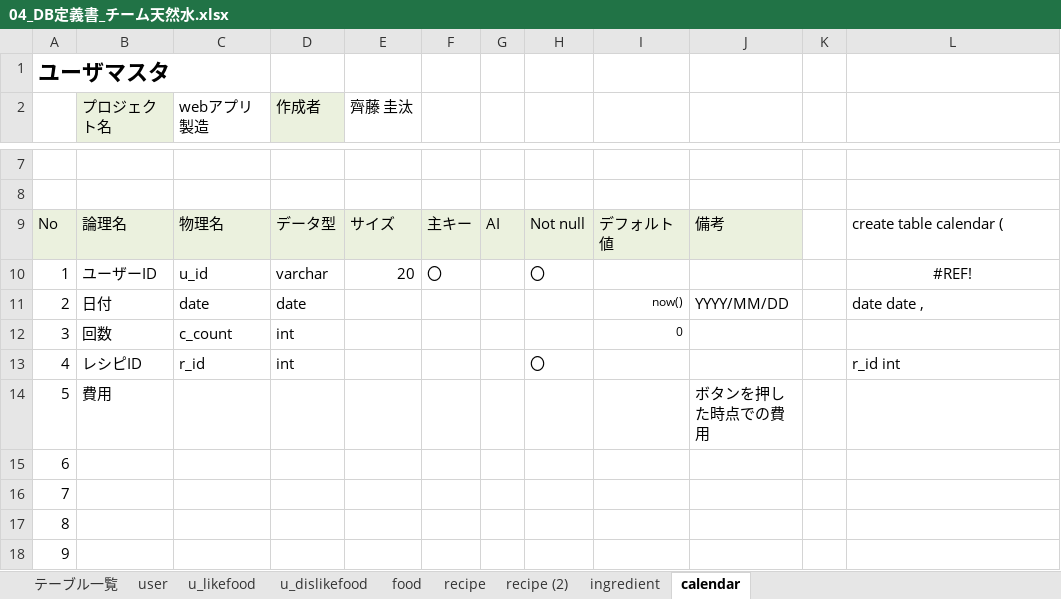
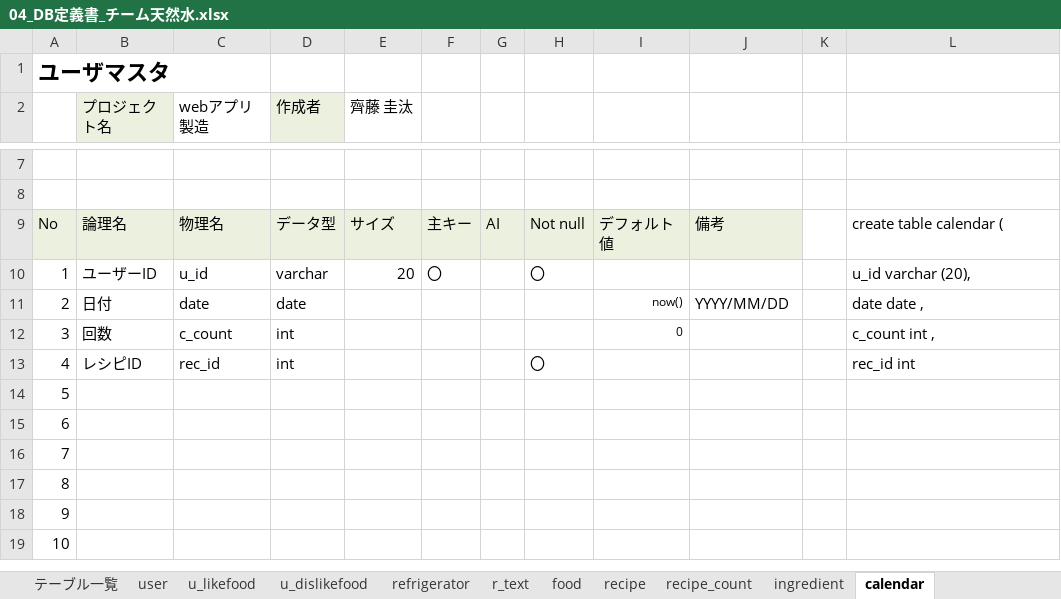
Before and after one commit to dojo2023/C-6, an Excel workbook: doc/04_DB定義書_チーム天然水.xlsx, sheet calendar, drawn as a sheet; only a part is shown, gaps mark what is left out; the shorter side is filled out with more unchanged rows; values as stored, in another font and other column widths than the file's, no borders; the diff names each change by its address in the sheet, - before the commit and + after, or states it on an @@ line.

```diff
--- a/doc/04_DB定義書_チーム天然水.xlsx (sheet calendar)
+++ b/doc/04_DB定義書_チーム天然水.xlsx (sheet calendar)
-sheet tab: recipe (2)
+sheet tab: recipe_count
+sheet tab: refrigerator
+sheet tab: r_text
-L10: #REF!
+L10: u_id varchar (20),
-L10 alignment: center
+L10 alignment: left
-L12: (empty)
+L12: c_count int ,
-C13 (webアプリ製造): r_id
+C13 (webアプリ製造): rec_id
-L13: r_id int
+L13: rec_id int
-B14 (プロジェクト名): 費用
+B14 (プロジェクト名): (empty)
-J14: ボタンを押した時点での費用
+J14: (empty)
```
Also changed, not shown: sheet テーブル一覧, sheet recipe, sheet recipe_count, sheet u_dislikefood, sheet ingredient, sheet u_likefood, formulas that keep their value.
